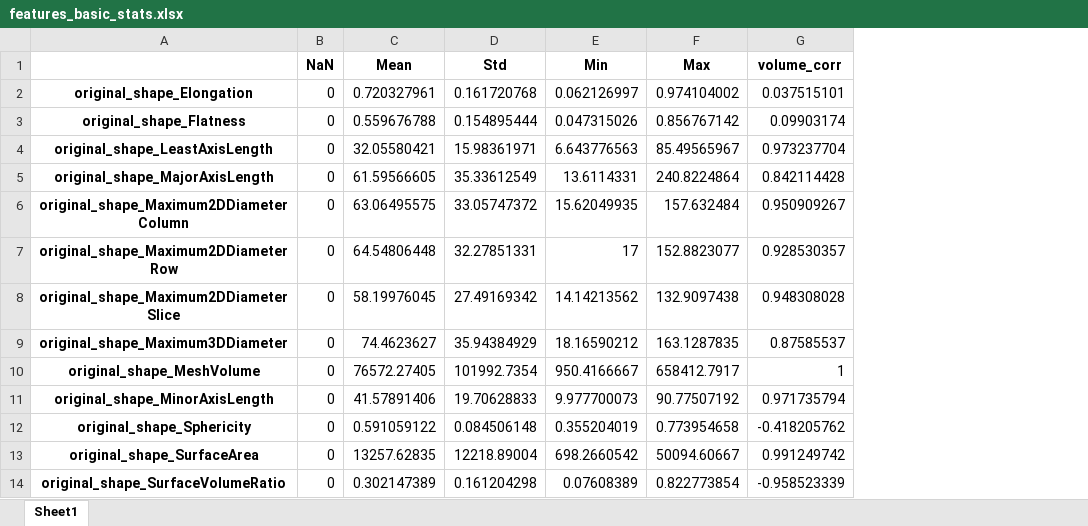
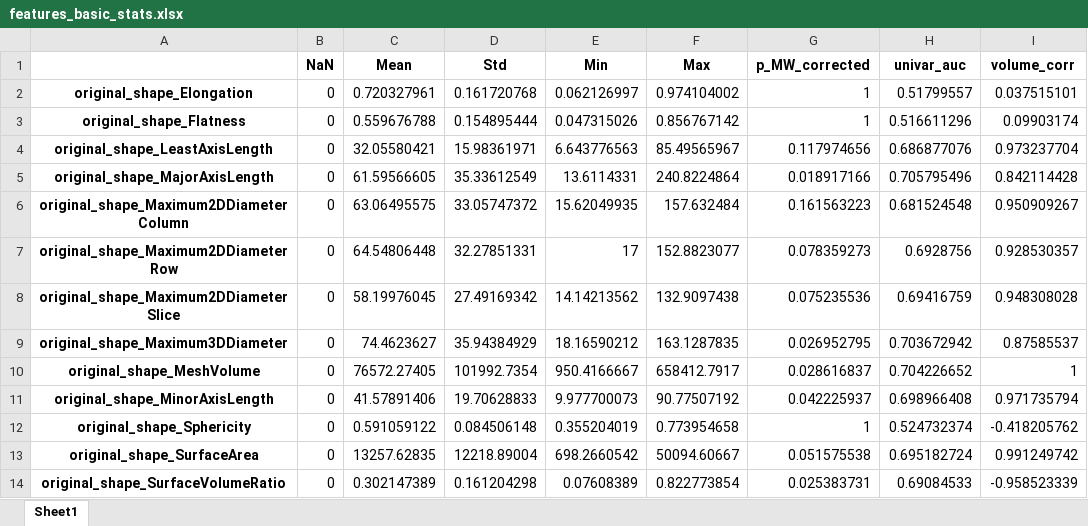
Before and after one commit to primakov/precision-medicine-toolbox, an Excel workbook: data/features/features_basic_stats.xlsx, sheet Sheet1, drawn as a sheet; only a part is shown; values as stored, in another font and other column widths than the file's, no borders; the diff names each change by its address in the sheet, - before the commit and + after, or states it on an @@ line.

Commit message:
data reduction

```diff
--- a/data/features/features_basic_stats.xlsx (sheet Sheet1)
+++ b/data/features/features_basic_stats.xlsx (sheet Sheet1)
+column G (p_MW_corrected), rows 2-14: 1 | 1 | 0.117974656 | 0.018917166 | 0.161563223 | 0.078359273 | 0.075235536 | 0.026952795 | 0.028616837 | 0.042225937 | 1 | 0.051575538 | 0.025383731
+column H (univar_auc), rows 2-14: 0.51799557 | 0.516611296 | 0.686877076 | 0.705795496 | 0.681524548 | 0.6928756 | 0.69416759 | 0.703672942 | 0.704226652 | 0.698966408 | 0.524732374 | 0.695182724 | 0.69084533
```
Also changed, not shown: 9 other files.
